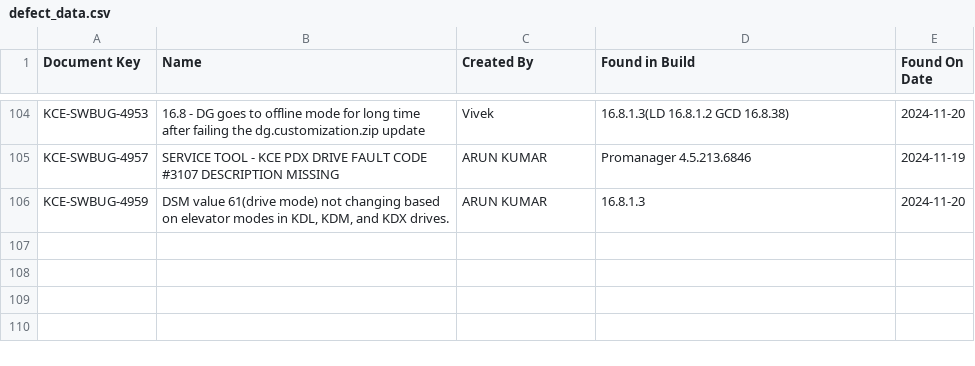
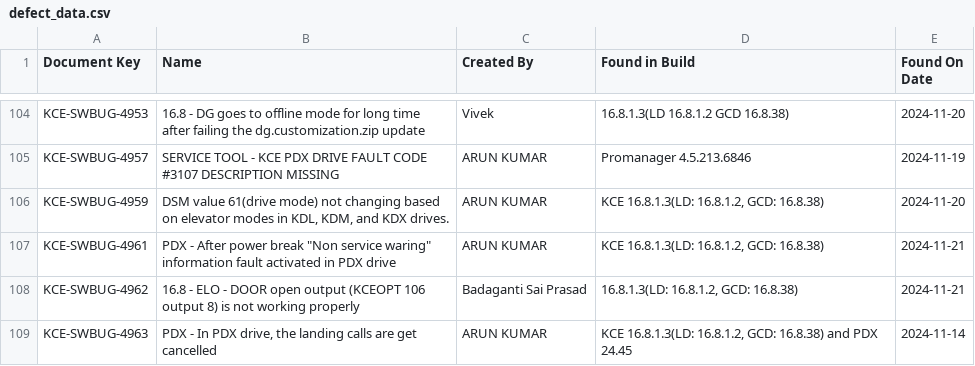
Before and after one commit to DineshGoverthanan/Mission_Possible, a CSV file: defect_data.csv, drawn as a sheet; only a part is shown, gaps mark what is left out.

```diff
--- a/defect_data.csv
+++ b/defect_data.csv
@@ -105,2 +105,5 @@ KCE-SWBUG-4953,16.8 - DG goes to offline mode for long time after failing the dg
 KCE-SWBUG-4957,SERVICE TOOL - KCE PDX DRIVE FAULT CODE #3107 DESCRIPTION MISSING,ARUN KUMAR,Promanager 4.5.213.6846,2024-11-19
-KCE-SWBUG-4959,"DSM value 61(drive mode) not changing based on elevator modes in KDL, KDM, and KDX drives. ",ARUN KUMAR,16.8.1.3,2024-11-20
+KCE-SWBUG-4959,"DSM value 61(drive mode) not changing based on elevator modes in KDL, KDM, and KDX drives. ",ARUN KUMAR,"KCE 16.8.1.3(LD: 16.8.1.2, GCD: 16.8.38)",2024-11-20
+KCE-SWBUG-4961,"PDX - After power break ""Non service waring"" information fault activated in PDX drive ",ARUN KUMAR,"KCE 16.8.1.3(LD: 16.8.1.2, GCD: 16.8.38)",2024-11-21
+KCE-SWBUG-4962,16.8 - ELO - DOOR open output (KCEOPT 106 output 8) is not working properly,Badaganti Sai Prasad,"16.8.1.3(LD: 16.8.1.2, GCD: 16.8.38)",2024-11-21
+KCE-SWBUG-4963,"PDX - In PDX drive, the landing calls are get cancelled ",ARUN KUMAR,"KCE 16.8.1.3(LD: 16.8.1.2, GCD: 16.8.38)  and PDX 24.45",2024-11-14
```
Also changed, not shown: kp_data.csv, 1 other file.
